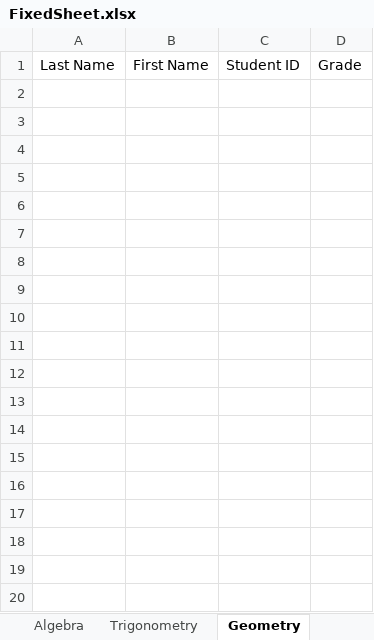
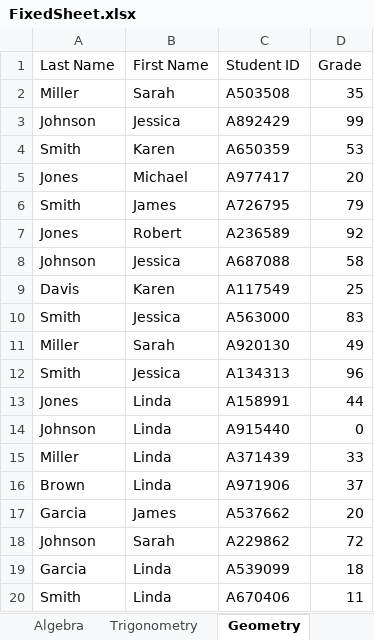
Before and after one commit to pbangelee/P3GroupProject, an Excel workbook: FixedSheet.xlsx, sheet Geometry, drawn as a sheet; only a part is shown; values as stored, in another font and other column widths than the file's, no borders; the diff covers the shown part only; the diff names each change by its address in the sheet, - before the commit and + after, or states it on an @@ line.

```diff
--- a/FixedSheet.xlsx (sheet Geometry)
+++ b/FixedSheet.xlsx (sheet Geometry)
+row 2: Miller | Sarah | A503508 | 35
+row 3: Johnson | Jessica | A892429 | 99
+row 4: Smith | Karen | A650359 | 53
+row 5: Jones | Michael | A977417 | 20
+row 6: Smith | James | A726795 | 79
+row 7: Jones | Robert | A236589 | 92
+row 8: Johnson | Jessica | A687088 | 58
+row 9: Davis | Karen | A117549 | 25
+row 10: Smith | Jessica | A563000 | 83
+row 11: Miller | Sarah | A920130 | 49
+row 12: Smith | Jessica | A134313 | 96
+row 13: Jones | Linda | A158991 | 44
+row 14: Johnson | Linda | A915440 | 0
+row 15: Miller | Linda | A371439 | 33
+row 16: Brown | Linda | A971906 | 37
+row 17: Garcia | James | A537662 | 20
+row 18: Johnson | Sarah | A229862 | 72
+row 19: Garcia | Linda | A539099 | 18
+row 20: Smith | Linda | A670406 | 11
```
Also changed, not shown: 15 added rows elsewhere in this sheet, sheet Algebra, sheet Statistics, sheet Trigonometry, sheet Calculus, 1 other file.
